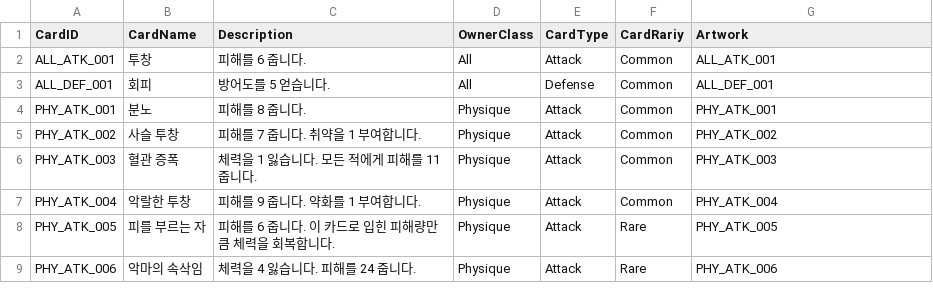
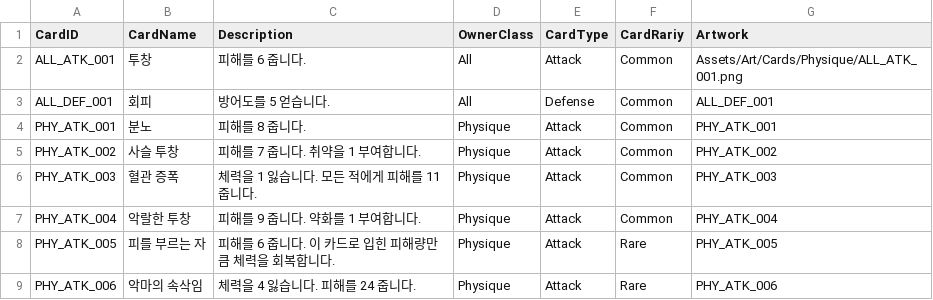
Before and after one commit to 20260126kdh/ProjectJAK, a CSV file: Assets/Data/CSV/cards.csv, drawn as a sheet; only a part is shown.

```diff
--- a/Assets/Data/CSV/cards.csv
+++ b/Assets/Data/CSV/cards.csv
@@ -1,3 +1,3 @@
 CardID,CardName,Description,OwnerClass,CardType,CardRariy,Artwork
-ALL_ATK_001,투창,피해를 6 줍니다.,All,Attack,Common,ALL_ATK_001
+ALL_ATK_001,투창,피해를 6 줍니다.,All,Attack,Common,Assets/Art/Cards/Physique/ALL_ATK_001.png
 ALL_DEF_001,회피,방어도를 5 얻습니다.,All,Defense,Common,ALL_DEF_001
```
Also changed, not shown: 6 other files.
